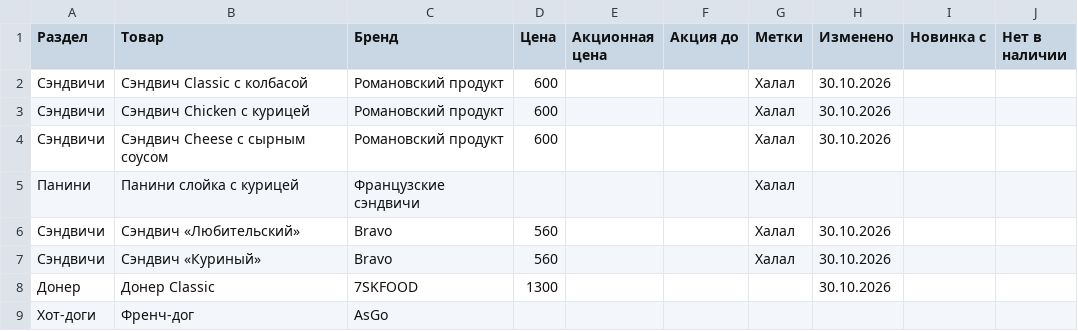
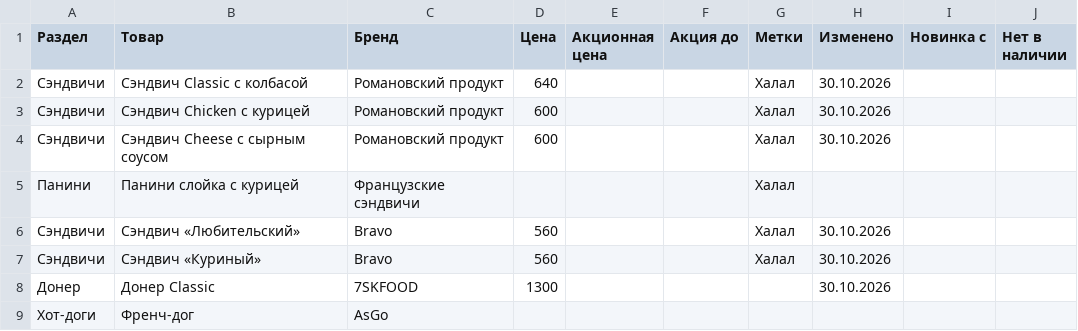
Before and after one commit to David0011115/MolMart, a CSV file: prices.csv, drawn as a sheet; only a part is shown.

```diff
--- a/prices.csv
+++ b/prices.csv
@@ -1,3 +1,3 @@
 Раздел,Товар,Бренд,Цена,Акционная цена,Акция до,Метки,Изменено,Новинка с,Нет в наличии
-Сэндвичи,Сэндвич Classic с колбасой,Романовский продукт,600,,,Халал,30.10.2026,,
+Сэндвичи,Сэндвич Classic с колбасой,Романовский продукт,640,,,Халал,30.10.2026,,
 Сэндвичи,Сэндвич Chicken с курицей,Романовский продукт,600,,,Халал,30.10.2026,,
```
